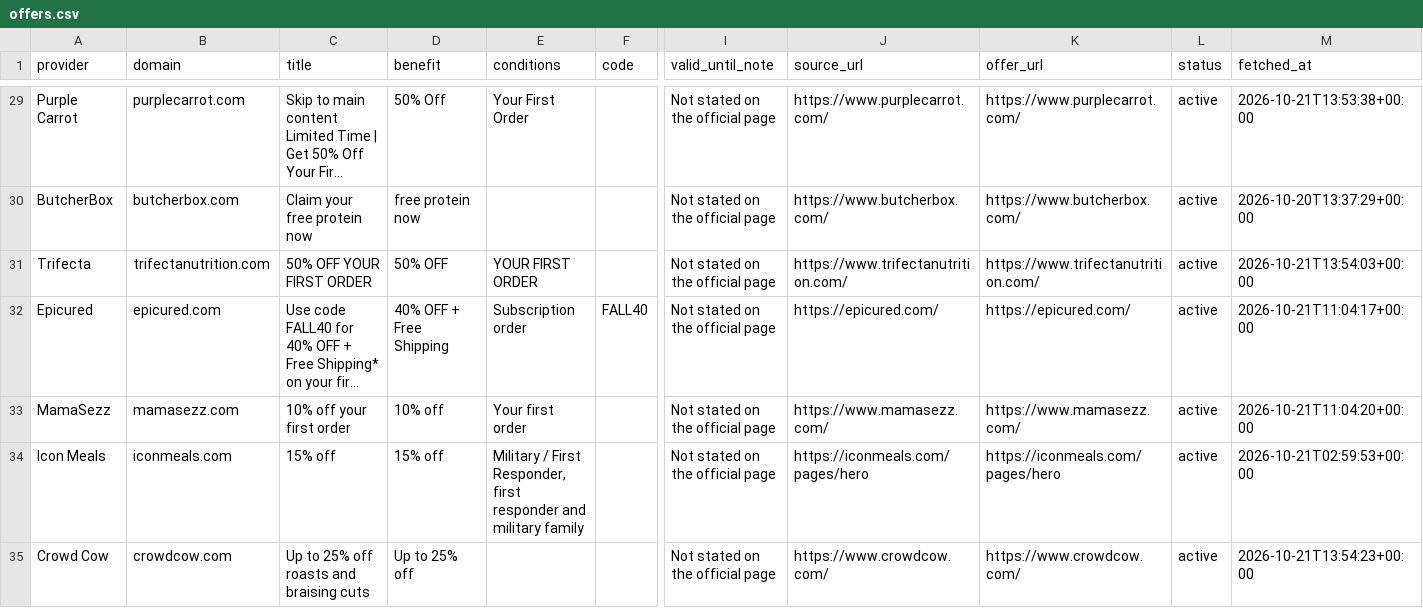
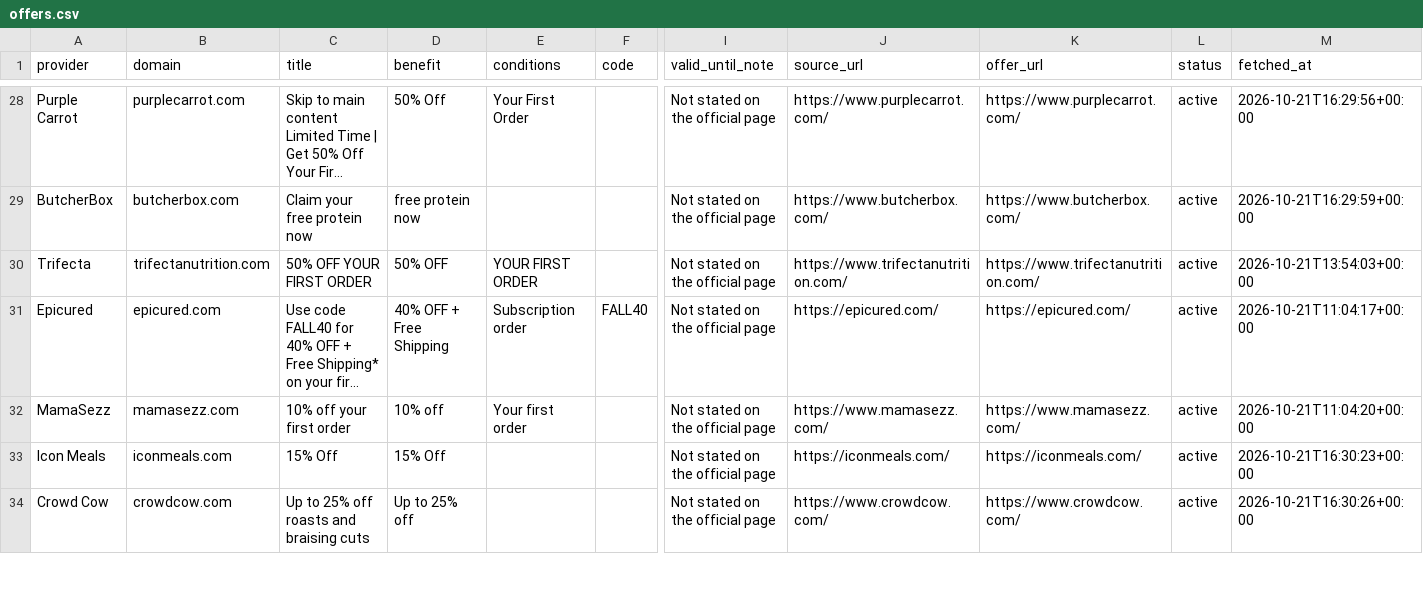
Before and after one commit to longlicode/hellofresh-deals-promo-radar, a CSV file: public/offers.csv, drawn as a sheet; only a part is shown, gaps mark what is left out; long unchanged cells end in …; addresses are those after the commit; the diff covers the shown part only; the diff names each change by its address in the sheet, - before the commit and + after, or states it on an @@ line.

```diff
--- a/public/offers.csv
+++ b/public/offers.csv
-M28 (fetched_at): 2026-10-21T13:53:38+00:00
+M28 (fetched_at): 2026-10-21T16:29:56+00:00
-M29 (fetched_at): 2026-10-20T13:37:29+00:00
+M29 (fetched_at): 2026-10-21T16:29:59+00:00
-C33 (title): 15% off
+C33 (title): 15% Off
-D33 (benefit): 15% off
+D33 (benefit): 15% Off
-E33 (conditions): Military / First Responder, first responder and military family
+E33 (conditions): (empty)
-J33 (source_url): https://iconmeals.com/pages/hero
+J33 (source_url): https://iconmeals.com/
-K33 (offer_url): https://iconmeals.com/pages/hero
+K33 (offer_url): https://iconmeals.com/
-M33 (fetched_at): 2026-10-21T02:59:53+00:00
+M33 (fetched_at): 2026-10-21T16:30:23+00:00
-M34 (fetched_at): 2026-10-21T13:54:23+00:00
+M34 (fetched_at): 2026-10-21T16:30:26+00:00
```
Also changed, not shown: 1 removed row and 43 edited cells elsewhere in this file, 2 other files.
